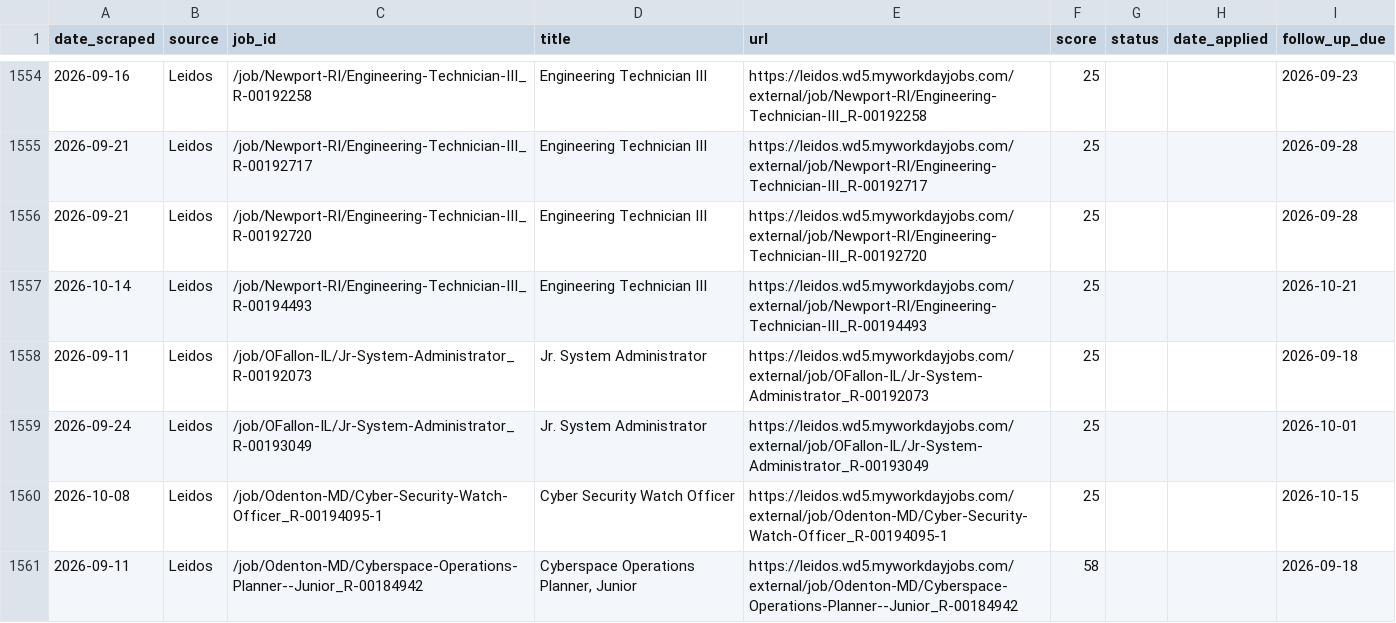
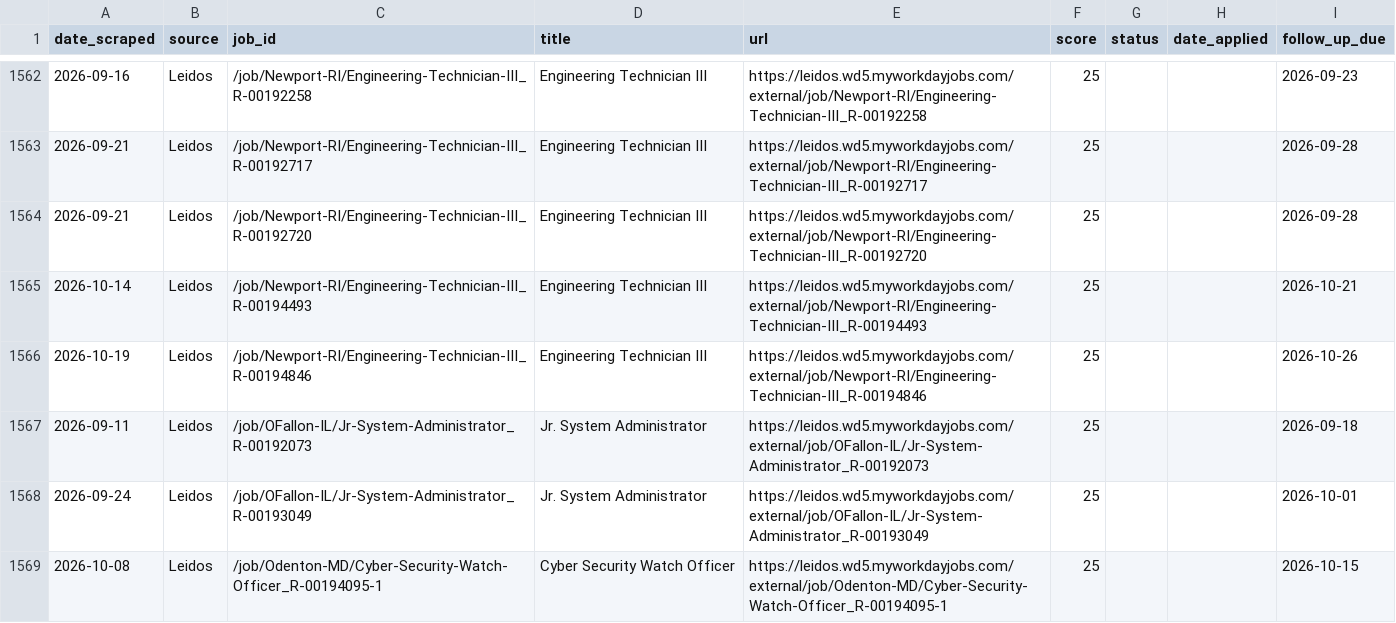
Before and after one commit to niiadjei7/job_monitor, a CSV file: job_search_tracker.csv, drawn as a sheet; only a part is shown, gaps mark what is left out; the shorter side is filled out with more unchanged rows; the diff covers the shown part only.

```diff
--- a/job_search_tracker.csv
+++ b/job_search_tracker.csv
@@ -1557,2 +1565,3 @@ date_scraped,source,job_id,title,url,score,status,date_applied,follow_up_due
 2026-10-14,Leidos,/job/Newport-RI/Engineering-Technician-III_R-00194493,Engineering Technician III,https://leidos.wd5.myworkdayjobs.com/external/job/Newport-RI/Engineering-Technician-III_R-00194493,25,,,2026-10-21
+2026-10-19,Leidos,/job/Newport-RI/Engineering-Technician-III_R-00194846,Engineering Technician III,https://leidos.wd5.myworkdayjobs.com/external/job/Newport-RI/Engineering-Technician-III_R-00194846,25,,,2026-10-26
 2026-09-11,Leidos,/job/OFallon-IL/Jr-System-Administrator_R-00192073,Jr. System Administrator,https://leidos.wd5.myworkdayjobs.com/external/job/OFallon-IL/Jr-System-Administrator_R-00192073,25,,,2026-09-18
```
Also changed, not shown: 19 added rows and 10 edited cells elsewhere in this file, 1 other file.
